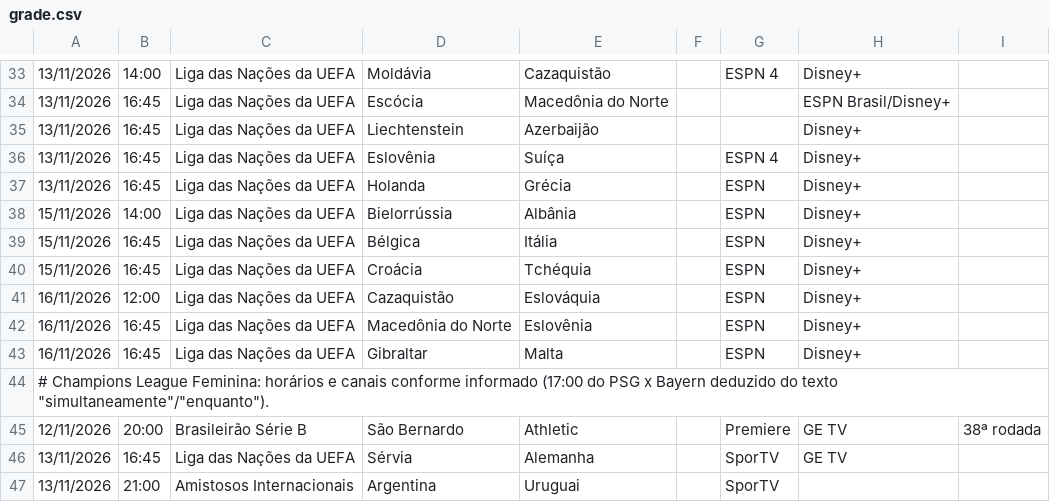
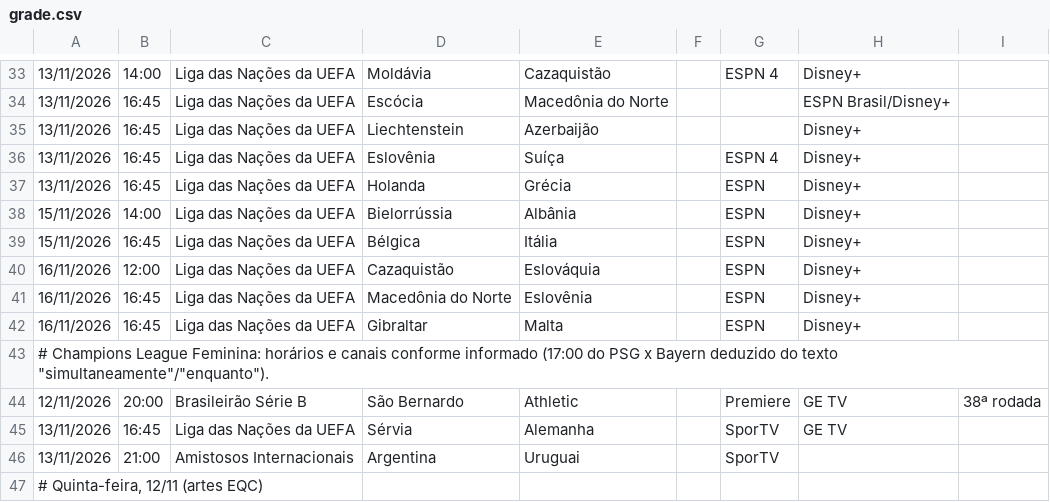
Before and after one commit to emqualcanal/emqualcanal, a CSV file: grade.csv, drawn as a sheet; only a part is shown, gaps mark what is left out; the shorter side is filled out with more unchanged rows; removed rows and columns are numbered as before the commit, all else as after; the diff covers the shown part only; the diff names each change by its address in the sheet, - before the commit and + after, or states it on an @@ line.

```diff
--- a/grade.csv
+++ b/grade.csv
-row 40: 15/11/2026 | 16:45 | Liga das Nações da UEFA | Croácia | Tchéquia |  | ESPN | Disney+
```
Also changed, not shown: 25 added rows elsewhere in this file, 1 other file.
